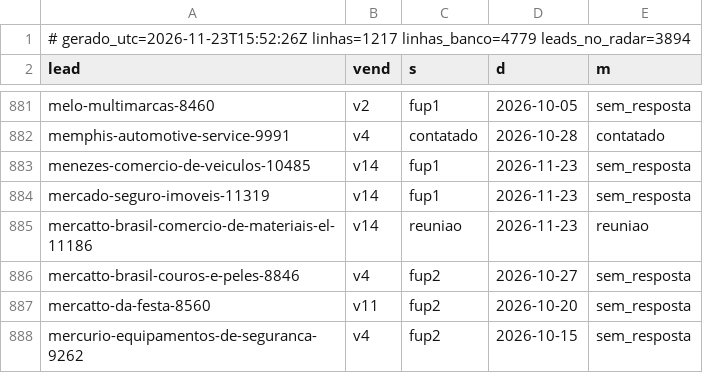
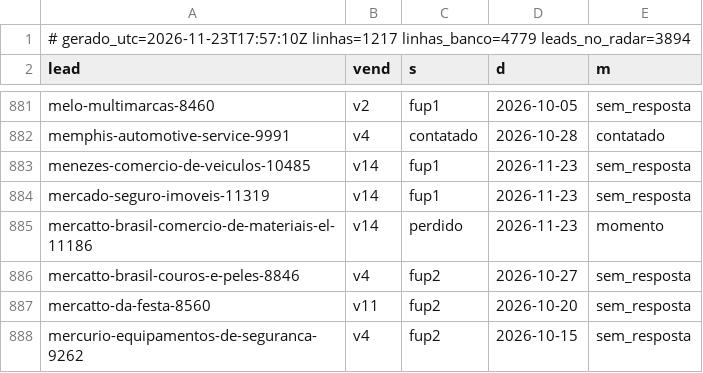
Before and after one commit to danilobarrocas83-png/radar, a TSV file: pool/atividade.tsv, drawn as a sheet; only a part is shown, gaps mark what is left out.

Commit message:
Estado do banco para a rotina

```diff
--- a/pool/atividade.tsv
+++ b/pool/atividade.tsv
@@ -1,2 +1,2 @@
-# gerado_utc=2026-11-23T15:52:26Z linhas=1217 linhas_banco=4779 leads_no_radar=3894
+# gerado_utc=2026-11-23T17:57:10Z linhas=1217 linhas_banco=4779 leads_no_radar=3894
 lead	vend	s	d	m
@@ -884,3 +884,3 @@ menezes-comercio-de-veiculos-10485	v14	fup1	2026-11-23	sem_resposta
 mercado-seguro-imoveis-11319	v14	fup1	2026-11-23	sem_resposta
-mercatto-brasil-comercio-de-materiais-el-11186	v14	reuniao	2026-11-23	reuniao
+mercatto-brasil-comercio-de-materiais-el-11186	v14	perdido	2026-11-23	momento
 mercatto-brasil-couros-e-peles-8846	v4	fup2	2026-10-27	sem_resposta
```
